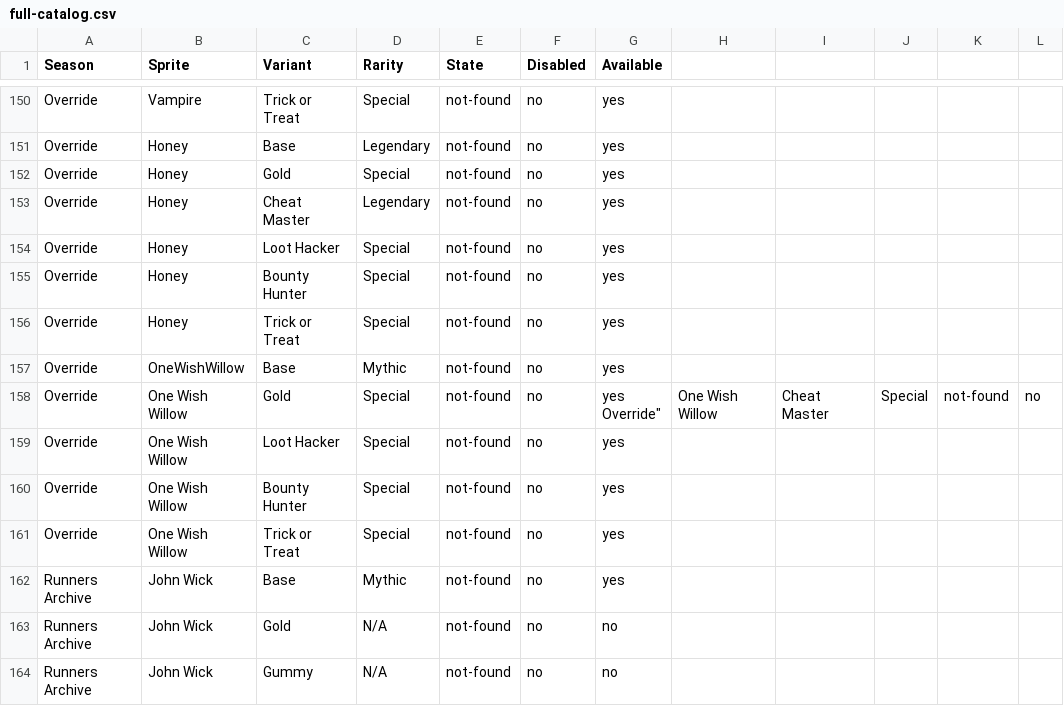
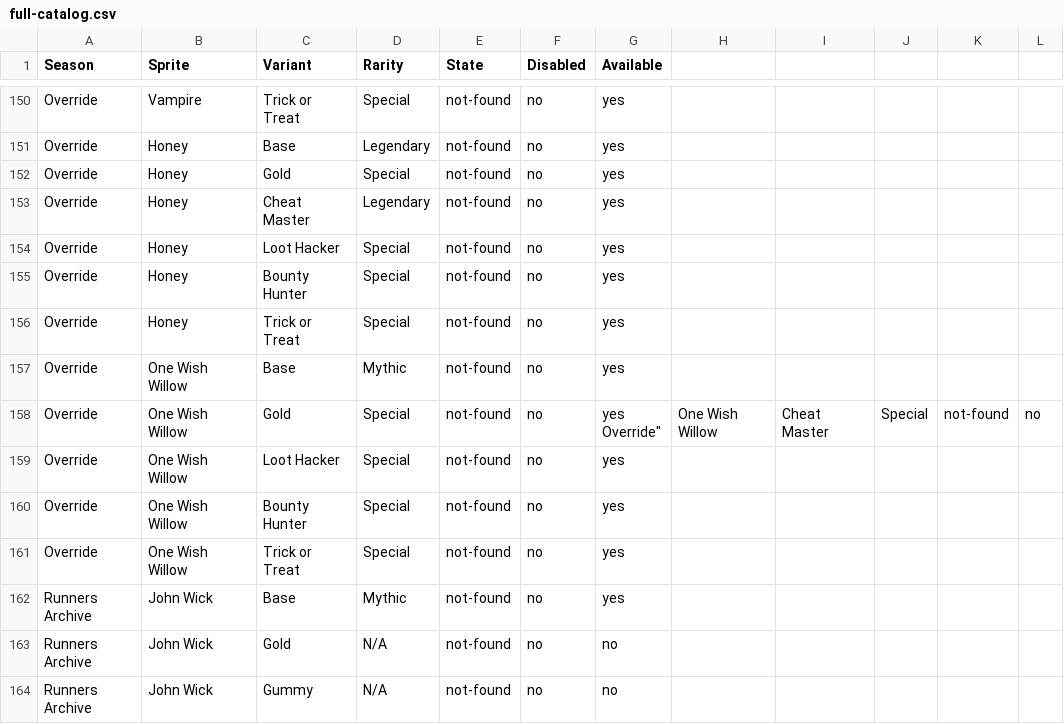
Before and after one commit to OSUPhoenix/Fortnite-Sprite-Overlay, a CSV file: catalog/full-catalog.csv, drawn as a sheet; only a part is shown, gaps mark what is left out; the diff names each change by its address in the sheet, - before the commit and + after, or states it on an @@ line.

Commit message:
Fix Typo Break

```diff
--- a/catalog/full-catalog.csv
+++ b/catalog/full-catalog.csv
-B157 (Sprite): OneWishWillow
+B157 (Sprite): One Wish Willow
```
